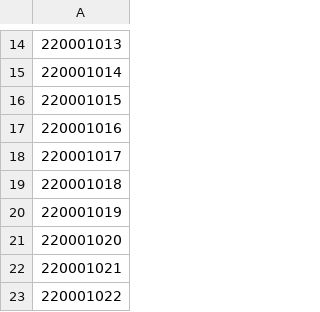
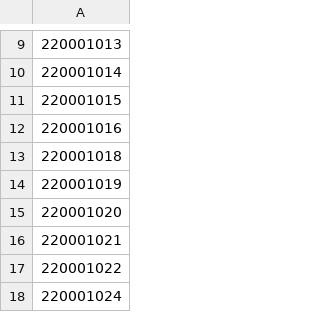
Before and after one commit to parth20031/DSA-Attendance_System, a CSV file: z.csv, drawn as a sheet; only a part is shown, gaps mark what is left out; the shorter side is filled out with more unchanged rows; the diff covers the shown part only; the diff names each change by its address in the sheet, - before the commit and + after, or states it on an @@ line.

```diff
--- a/z.csv
+++ b/z.csv
-row 18: 220001017
```
Also changed, not shown: 21 removed rows elsewhere in this file, 3 other files.
